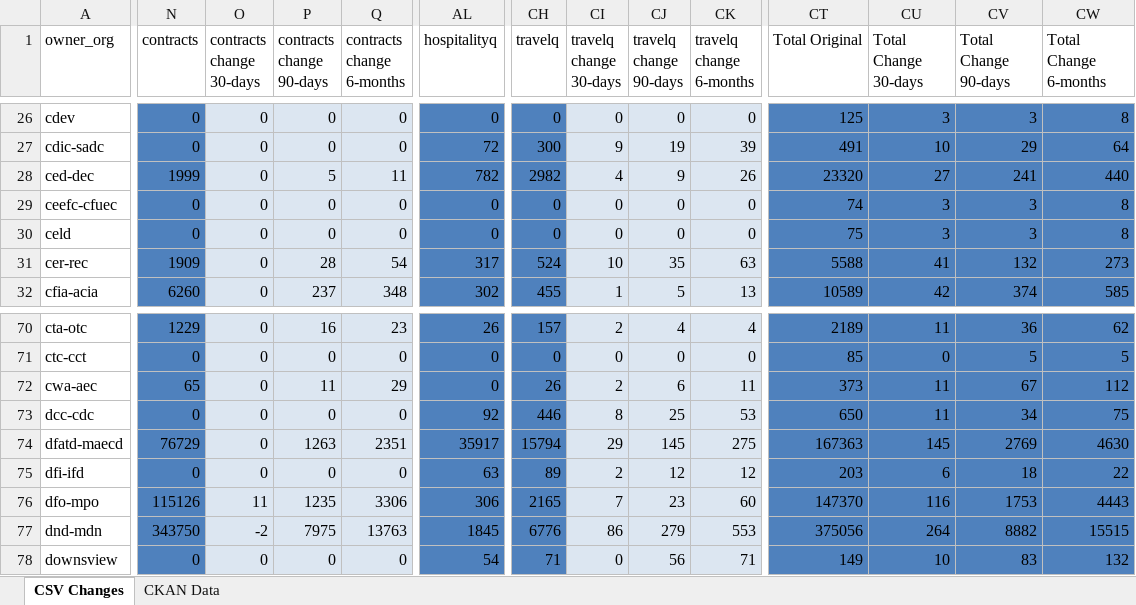
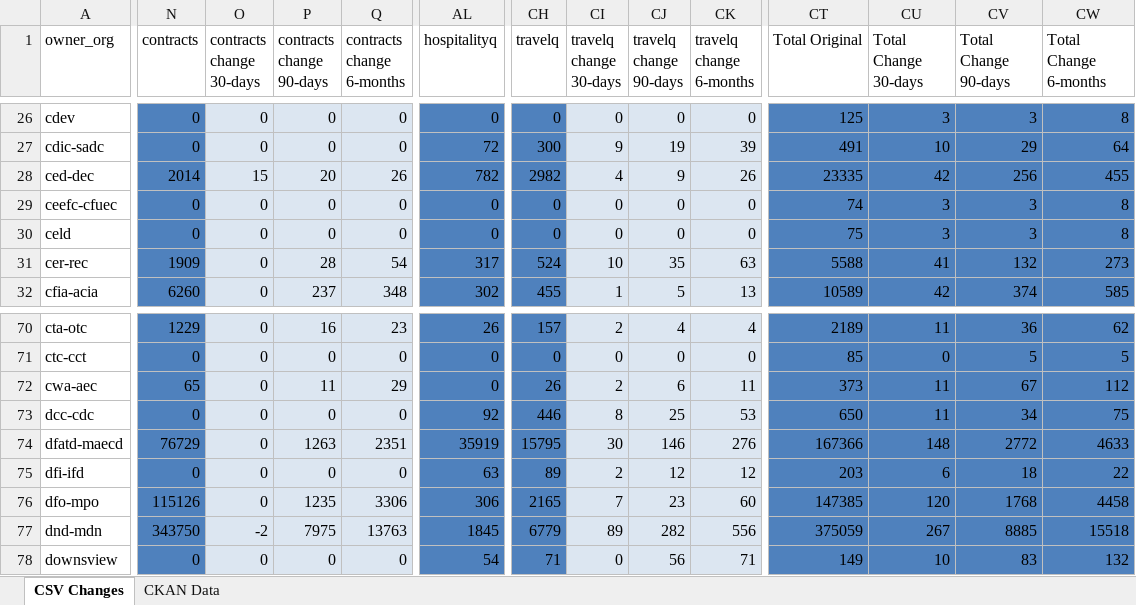
Before and after one commit to PatLittle/analytics-corporate-reporting, an Excel workbook: PD_CHANGES_RPT/PD_Activity.xlsx, sheet CSV Changes, drawn as a sheet; only a part is shown, gaps mark what is left out; values as stored, in another font and other column widths than the file's, no borders; the diff covers the shown part only; the diff names each change by its address in the sheet, - before the commit and + after, or states it on an @@ line.

```diff
--- a/PD_CHANGES_RPT/PD_Activity.xlsx (sheet CSV Changes)
+++ b/PD_CHANGES_RPT/PD_Activity.xlsx (sheet CSV Changes)
-N28 (contracts): 1999
+N28 (contracts): 2014
-O28 (contracts change 30-days): 0
+O28 (contracts change 30-days): 15
-P28 (contracts change 90-days): 5
+P28 (contracts change 90-days): 20
-Q28 (contracts change 6-months): 11
+Q28 (contracts change 6-months): 26
-CT28 (Total Original): 23320
+CT28 (Total Original): 23335
-CU28 (Total Change 30-days): 27
+CU28 (Total Change 30-days): 42
-CV28 (Total Change 90-days): 241
+CV28 (Total Change 90-days): 256
-CW28 (Total Change 6-months): 440
+CW28 (Total Change 6-months): 455
-AL74 (hospitalityq): 35917
+AL74 (hospitalityq): 35919
-CH74 (travelq): 15794
+CH74 (travelq): 15795
-CI74 (travelq change 30-days): 29
+CI74 (travelq change 30-days): 30
-CJ74 (travelq change 90-days): 145
+CJ74 (travelq change 90-days): 146
-CK74 (travelq change 6-months): 275
+CK74 (travelq change 6-months): 276
-CT74 (Total Original): 167363
+CT74 (Total Original): 167366
-CU74 (Total Change 30-days): 145
+CU74 (Total Change 30-days): 148
-CV74 (Total Change 90-days): 2769
+CV74 (Total Change 90-days): 2772
-CW74 (Total Change 6-months): 4630
+CW74 (Total Change 6-months): 4633
-O76 (contracts change 30-days): 11
+O76 (contracts change 30-days): 0
-CT76 (Total Original): 147370
+CT76 (Total Original): 147385
-CU76 (Total Change 30-days): 116
+CU76 (Total Change 30-days): 120
-CV76 (Total Change 90-days): 1753
+CV76 (Total Change 90-days): 1768
-CW76 (Total Change 6-months): 4443
+CW76 (Total Change 6-months): 4458
-CH77 (travelq): 6776
+CH77 (travelq): 6779
-CI77 (travelq change 30-days): 86
+CI77 (travelq change 30-days): 89
-CJ77 (travelq change 90-days): 279
+CJ77 (travelq change 90-days): 282
-CK77 (travelq change 6-months): 553
+CK77 (travelq change 6-months): 556
-CT77 (Total Original): 375056
+CT77 (Total Original): 375059
-CU77 (Total Change 30-days): 264
+CU77 (Total Change 30-days): 267
-CV77 (Total Change 90-days): 8882
+CV77 (Total Change 90-days): 8885
-CW77 (Total Change 6-months): 15515
+CW77 (Total Change 6-months): 15518
```
Also changed, not shown: 65 edited cells elsewhere in this sheet, sheet CKAN Data, 2 other files.
